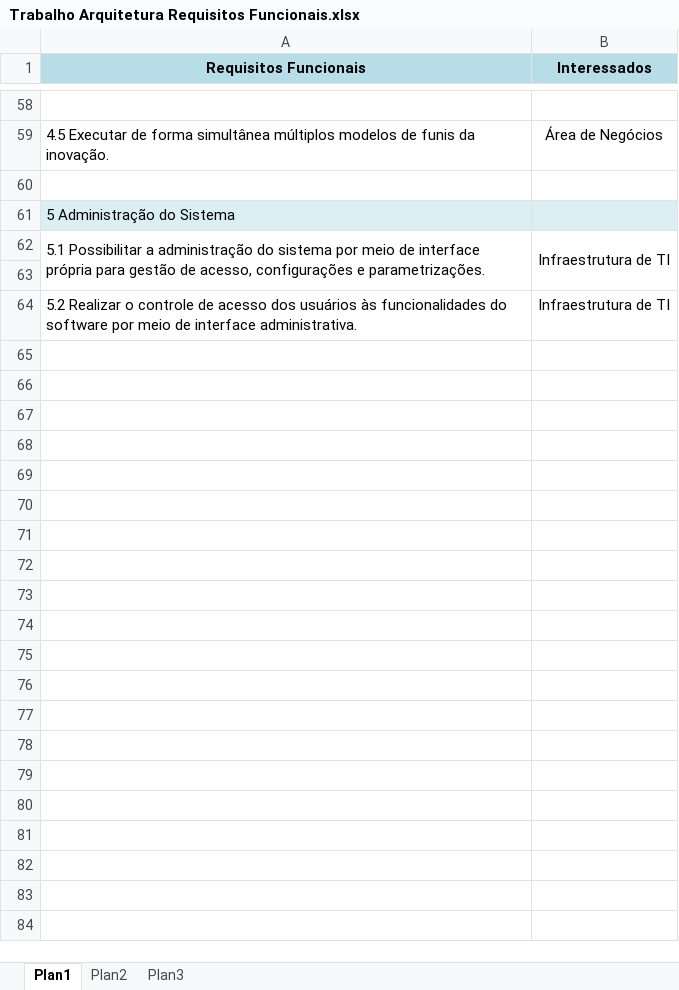
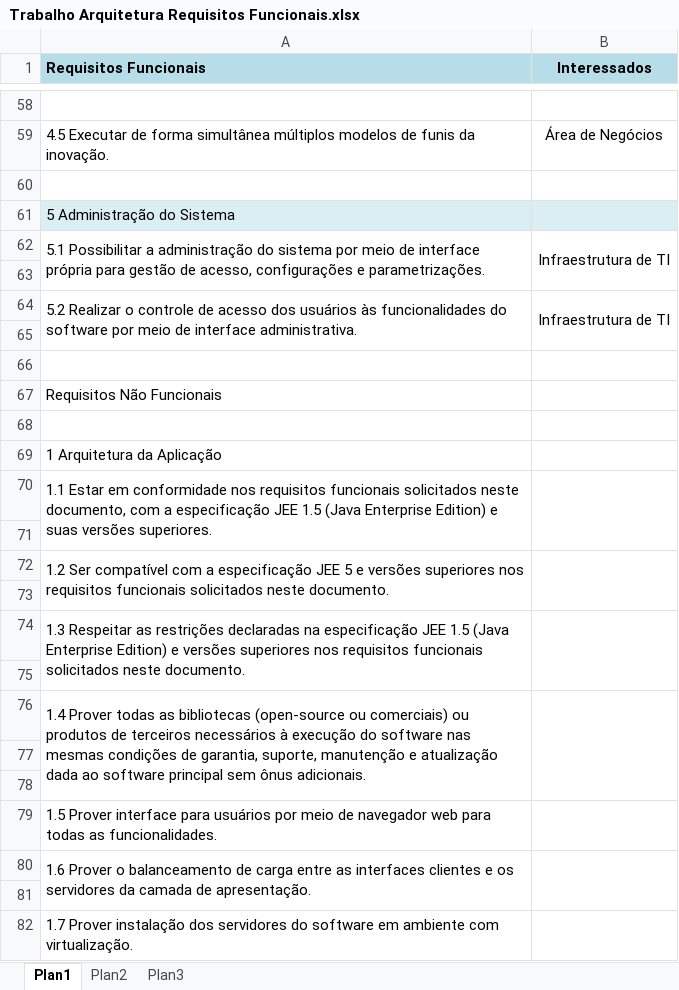
Before and after one commit to AnselmoBlumer/arq-impacta, an Excel workbook: Trabalho Arquitetura Requisitos Funcionais.xlsx, sheet Plan1, drawn as a sheet; only a part is shown, gaps mark what is left out; values as stored, in another font and other column widths than the file's, no borders; the diff covers the shown part only; the diff names each change by its address in the sheet, - before the commit and + after, or states it on an @@ line.

Commit message:
Add files via upload

```diff
--- a/Trabalho Arquitetura Requisitos Funcionais.xlsx (sheet Plan1)
+++ b/Trabalho Arquitetura Requisitos Funcionais.xlsx (sheet Plan1)
-A1 alignment: center
+A1 alignment: left
+A64:A65 merged
+B64:B65 merged
+row 65: (empty)
+row 66: (empty)
+row 67: Requisitos Não Funcionais
+row 68: (empty)
+row 69: 1 Arquitetura da Aplicação
+row 70: 1.1 Estar em conformidade nos requisitos funcionais solicitados neste documento, com a especificação JEE 1.5 (Java Enterprise Edition) e suas versões superiores.
+row 71: (empty)
+row 72: 1.2 Ser compatível com a especificação JEE 5 e versões superiores nos requisitos funcionais solicitados neste documento.
+row 73: (empty)
+row 74: 1.3 Respeitar as restrições declaradas na especificação JEE 1.5 (Java Enterprise Edition) e versões superiores nos requisitos funcionais solicitados neste documento.
+row 75: (empty)
+row 76: 1.4 Prover todas as bibliotecas (open-source ou comerciais) ou produtos de terceiros necessários à execução do software nas mesmas condições de garantia, suporte, manutenção e atualização dada ao software principal sem ônus adicionais.
+row 77: (empty)
+row 78: (empty)
+row 79: 1.5 Prover interface para usuários por meio de navegador web para todas as funcionalidades.
+row 80: 1.6 Prover o balanceamento de carga entre as interfaces clientes e os servidores da camada de apresentação.
+row 81: (empty)
+row 82: 1.7 Prover instalação dos servidores do software em ambiente com virtualização.
```
Also changed, not shown: 136 added rows elsewhere in this sheet.
